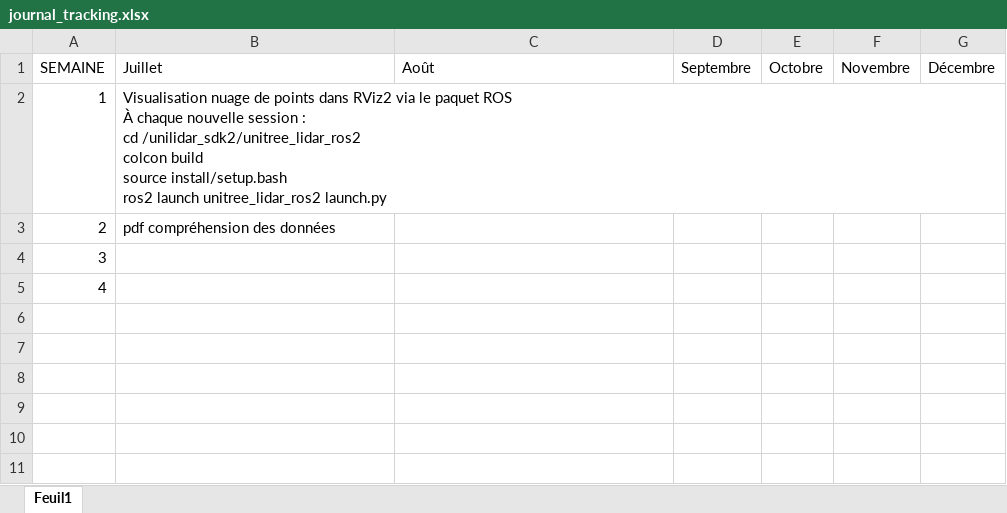
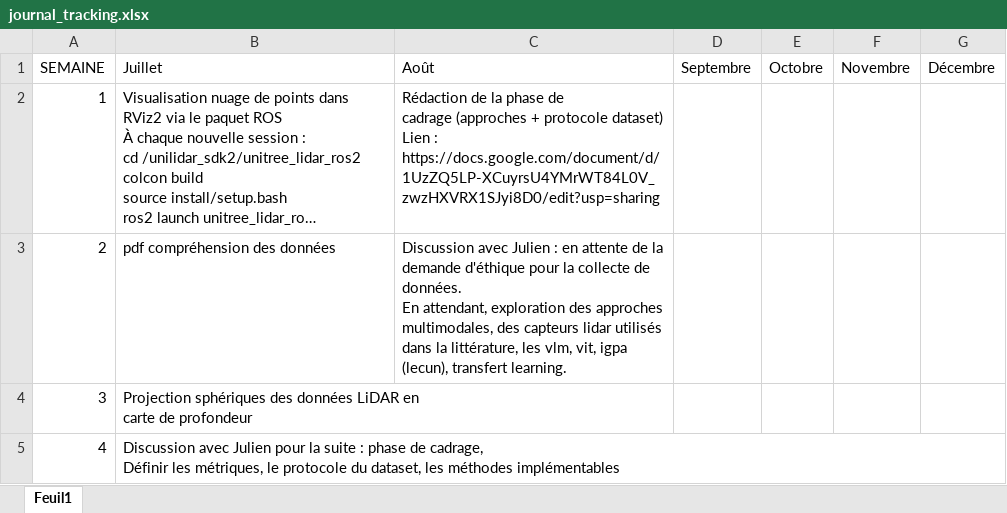
Before and after one commit to KazuWaii/LIARA_2026_internship, an Excel workbook: Tracking/journal_tracking.xlsx, sheet Feuil1, drawn as a sheet; long unchanged cells end in …; values as stored, in another font and other column widths than the file's, no borders; ↵ is a line break in a cell; the diff names each change by its address in the sheet, - before the commit and + after, or states it on an @@ line.

```diff
--- a/Tracking/journal_tracking.xlsx (sheet Feuil1)
+++ b/Tracking/journal_tracking.xlsx (sheet Feuil1)
-C2 (Août): (empty)
+C2 (Août): Rédaction de la phase de ↵ cadrage (approches + protocole dataset) ↵ Lien : https://docs.google.com/document/d/1UzZQ5LP-XCuyrsU4YMrWT84L0V_zwzHXVRX1SJyi8D0/edit?usp=sharing
-C3 (Août): (empty)
+C3 (Août): Discussion avec Julien : en attente de la demande d'éthique pour la collecte de données. ↵ En attendant, exploration des approches multimodales, des capteurs lidar utilisés dans la littérature, les vlm, vit, igpa (lecun), transfert learning.
-B4 (Juillet): (empty)
+B4 (Juillet): Projection sphériques des données LiDAR en ↵ carte de profondeur
-B5 (Juillet): (empty)
+B5 (Juillet): Discussion avec Julien pour la suite : phase de cadrage, ↵ Définir les métriques, le protocole du dataset, les méthodes implémentables
```
Also changed, not shown: 7 other files.
